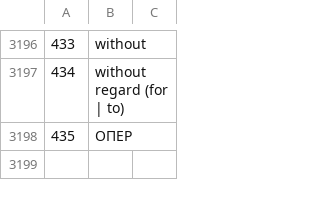
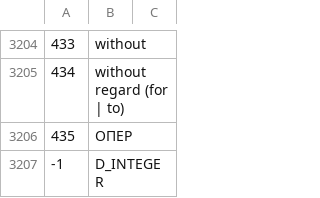
Before and after one commit to sokirko74/nlp_base, a TSV file: domitems.tsv, drawn as a sheet; only a part is shown, gaps mark what is left out; the diff covers the shown part only; the diff names each change by its address in the sheet, - before the commit and + after, or states it on an @@ line.

```diff
--- a/domitems.tsv
+++ b/domitems.tsv
+row 3207: -1 | D_INTEGER
```
Also changed, not shown: 9 added rows and 1 removed row elsewhere in this file, 3 other files.
